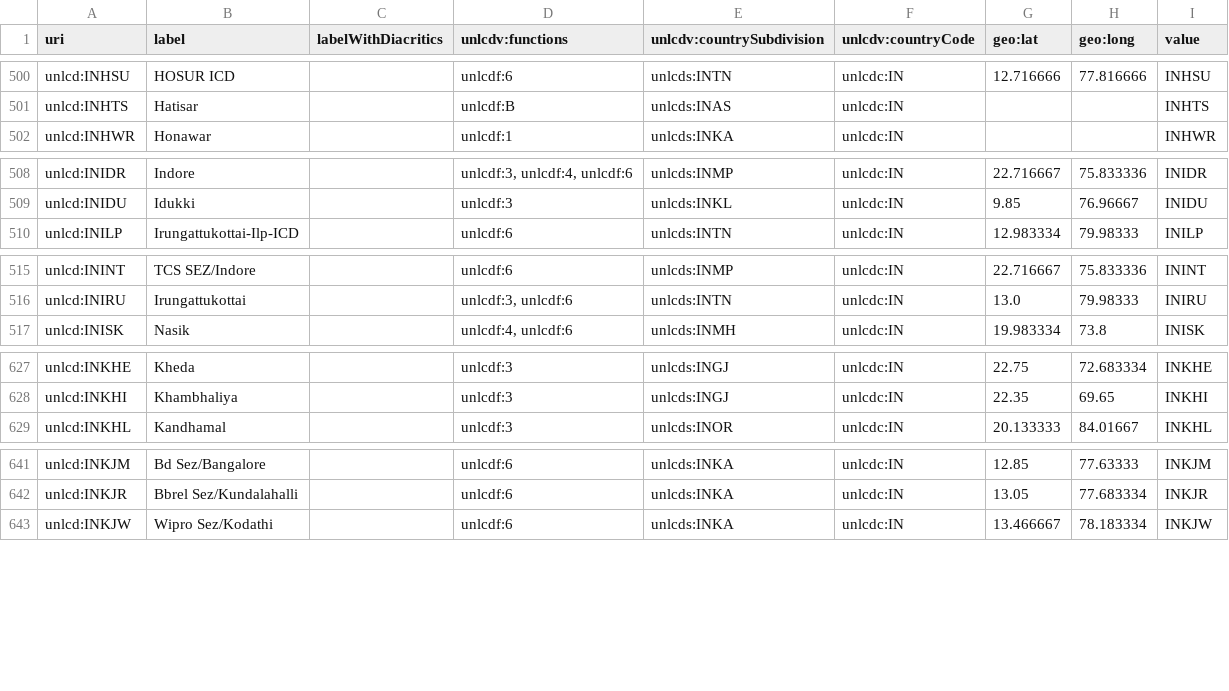
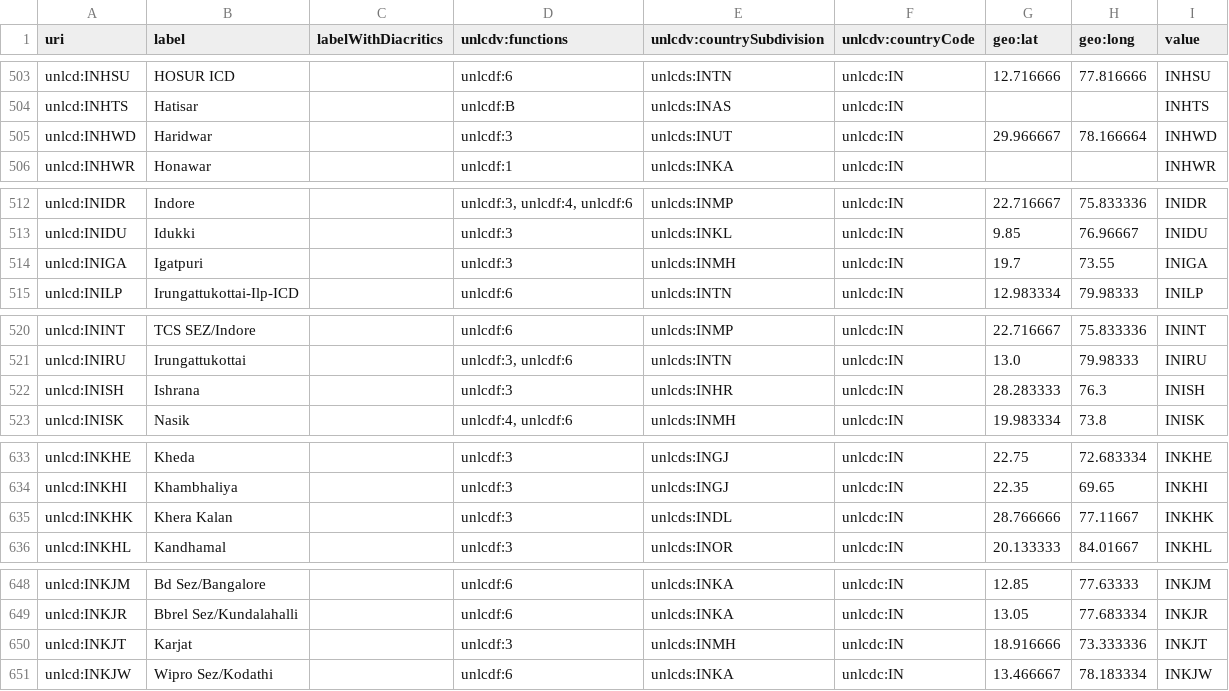
Before and after one commit to uncefact/vocabulary-outputs, a CSV file: _data/unlocodein.csv, drawn as a sheet; only a part is shown, gaps mark what is left out; the diff covers the shown part only; the diff names each change by its address in the sheet, - before the commit and + after, or states it on an @@ line.

```diff
--- a/_data/unlocodein.csv
+++ b/_data/unlocodein.csv
+row 505: unlcd:INHWD | Haridwar |  | unlcdf:3 | unlcds:INUT | unlcdc:IN | 29.966667 | 78.166664 | INHWD
+row 514: unlcd:INIGA | Igatpuri |  | unlcdf:3 | unlcds:INMH | unlcdc:IN | 19.7 | 73.55 | INIGA
+row 522: unlcd:INISH | Ishrana |  | unlcdf:3 | unlcds:INHR | unlcdc:IN | 28.283333 | 76.3 | INISH
+row 635: unlcd:INKHK | Khera Kalan |  | unlcdf:3 | unlcds:INDL | unlcdc:IN | 28.766666 | 77.11667 | INKHK
+row 650: unlcd:INKJT | Karjat |  | unlcdf:3 | unlcds:INMH | unlcdc:IN | 18.916666 | 73.333336 | INKJT
```
Also changed, not shown: 17 added rows elsewhere in this file, _data/unlocodecz.csv, _data/unlocodede.csv, 46 other files.
